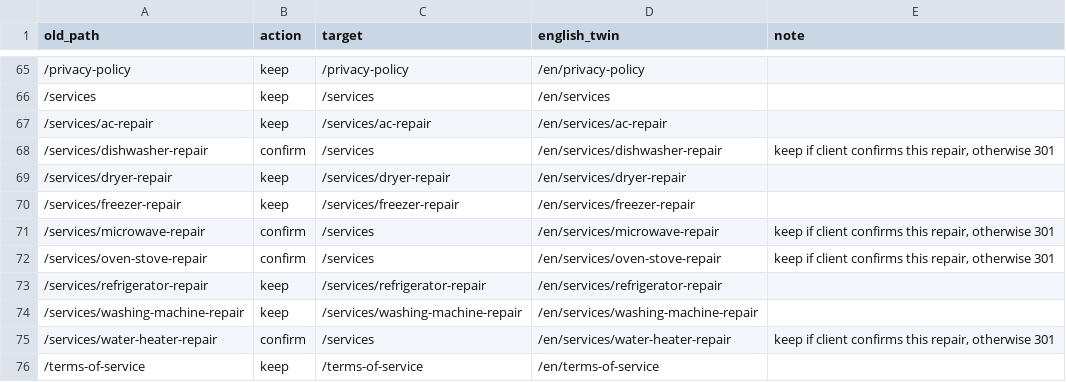
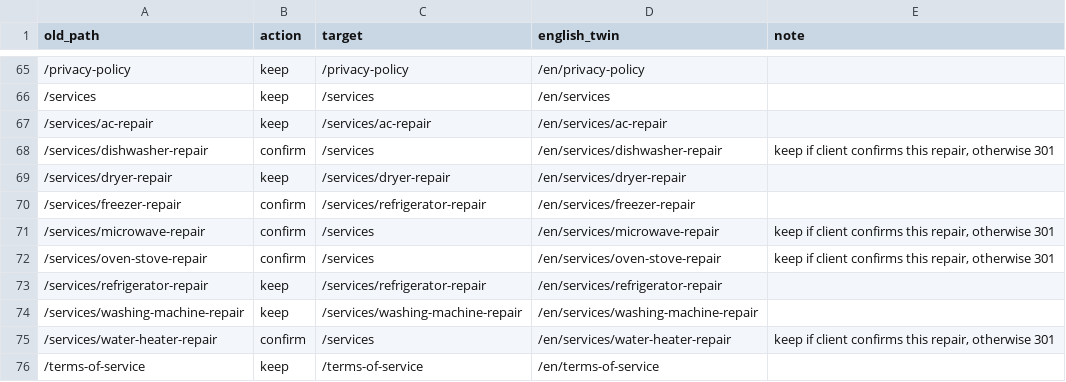
Before and after one commit to envyxyz/lulwa-website, a CSV file: docs/url-map.csv, drawn as a sheet; only a part is shown, gaps mark what is left out.

Commit message:
phase 5 wip: service and fault templates, 15 faults both languages

```diff
--- a/docs/url-map.csv
+++ b/docs/url-map.csv
@@ -69,3 +69,3 @@ old_path,action,target,english_twin,note
 /services/dryer-repair,keep,/services/dryer-repair,/en/services/dryer-repair,
-/services/freezer-repair,keep,/services/freezer-repair,/en/services/freezer-repair,
+/services/freezer-repair,confirm,/services/refrigerator-repair,/en/services/freezer-repair,
 /services/microwave-repair,confirm,/services,/en/services/microwave-repair,"keep if client confirms this repair, otherwise 301"
```
Also changed, not shown: 17 other files.
